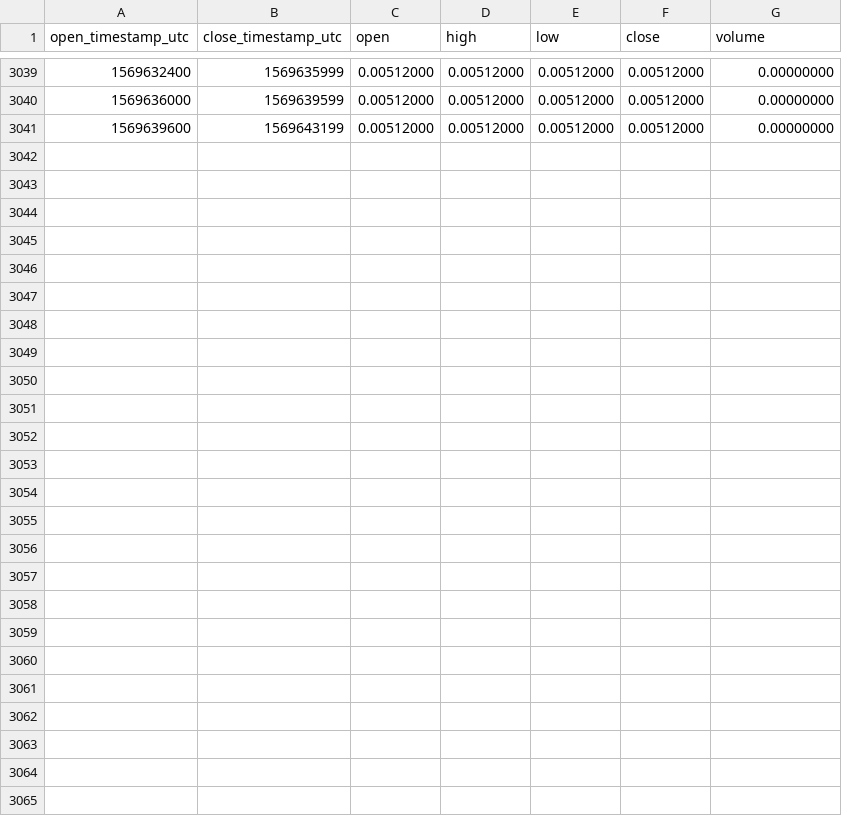
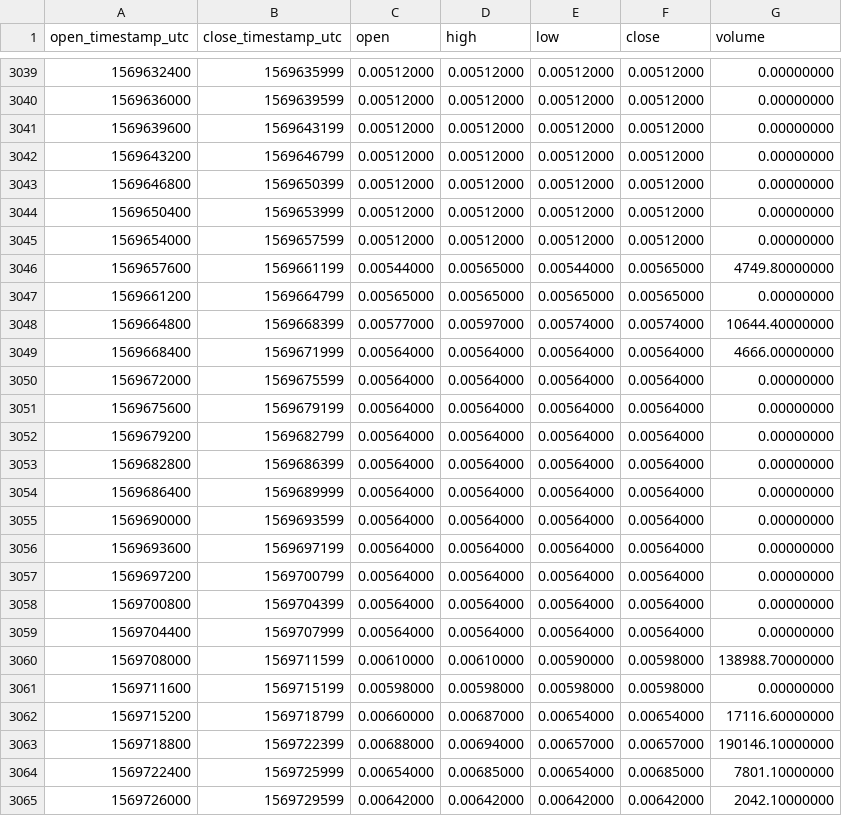
Before and after one commit to cryptobigbro/binance-PHBUSDC, a CSV file: binance-PHBUSDC-1h.csv, drawn as a sheet; only a part is shown, gaps mark what is left out; the diff names each change by its address in the sheet, - before the commit and + after, or states it on an @@ line.

Commit message:
Update OHLCV data.

```diff
--- a/binance-PHBUSDC-1h.csv
+++ b/binance-PHBUSDC-1h.csv
+row 3042: 1569643200 | 1569646799 | 0.00512000 | 0.00512000 | 0.00512000 | 0.00512000 | 0.00000000
+row 3043: 1569646800 | 1569650399 | 0.00512000 | 0.00512000 | 0.00512000 | 0.00512000 | 0.00000000
+row 3044: 1569650400 | 1569653999 | 0.00512000 | 0.00512000 | 0.00512000 | 0.00512000 | 0.00000000
+row 3045: 1569654000 | 1569657599 | 0.00512000 | 0.00512000 | 0.00512000 | 0.00512000 | 0.00000000
+row 3046: 1569657600 | 1569661199 | 0.00544000 | 0.00565000 | 0.00544000 | 0.00565000 | 4749.80000000
+row 3047: 1569661200 | 1569664799 | 0.00565000 | 0.00565000 | 0.00565000 | 0.00565000 | 0.00000000
+row 3048: 1569664800 | 1569668399 | 0.00577000 | 0.00597000 | 0.00574000 | 0.00574000 | 10644.40000000
+row 3049: 1569668400 | 1569671999 | 0.00564000 | 0.00564000 | 0.00564000 | 0.00564000 | 4666.00000000
+row 3050: 1569672000 | 1569675599 | 0.00564000 | 0.00564000 | 0.00564000 | 0.00564000 | 0.00000000
+row 3051: 1569675600 | 1569679199 | 0.00564000 | 0.00564000 | 0.00564000 | 0.00564000 | 0.00000000
+row 3052: 1569679200 | 1569682799 | 0.00564000 | 0.00564000 | 0.00564000 | 0.00564000 | 0.00000000
+row 3053: 1569682800 | 1569686399 | 0.00564000 | 0.00564000 | 0.00564000 | 0.00564000 | 0.00000000
+row 3054: 1569686400 | 1569689999 | 0.00564000 | 0.00564000 | 0.00564000 | 0.00564000 | 0.00000000
+row 3055: 1569690000 | 1569693599 | 0.00564000 | 0.00564000 | 0.00564000 | 0.00564000 | 0.00000000
+row 3056: 1569693600 | 1569697199 | 0.00564000 | 0.00564000 | 0.00564000 | 0.00564000 | 0.00000000
+row 3057: 1569697200 | 1569700799 | 0.00564000 | 0.00564000 | 0.00564000 | 0.00564000 | 0.00000000
+row 3058: 1569700800 | 1569704399 | 0.00564000 | 0.00564000 | 0.00564000 | 0.00564000 | 0.00000000
+row 3059: 1569704400 | 1569707999 | 0.00564000 | 0.00564000 | 0.00564000 | 0.00564000 | 0.00000000
+row 3060: 1569708000 | 1569711599 | 0.00610000 | 0.00610000 | 0.00590000 | 0.00598000 | 138988.70000000
+row 3061: 1569711600 | 1569715199 | 0.00598000 | 0.00598000 | 0.00598000 | 0.00598000 | 0.00000000
+row 3062: 1569715200 | 1569718799 | 0.00660000 | 0.00687000 | 0.00654000 | 0.00654000 | 17116.60000000
+row 3063: 1569718800 | 1569722399 | 0.00688000 | 0.00694000 | 0.00657000 | 0.00657000 | 190146.10000000
+row 3064: 1569722400 | 1569725999 | 0.00654000 | 0.00685000 | 0.00654000 | 0.00685000 | 7801.10000000
+row 3065: 1569726000 | 1569729599 | 0.00642000 | 0.00642000 | 0.00642000 | 0.00642000 | 2042.10000000
```
Also changed, not shown: binance-PHBUSDC-1d.csv.
